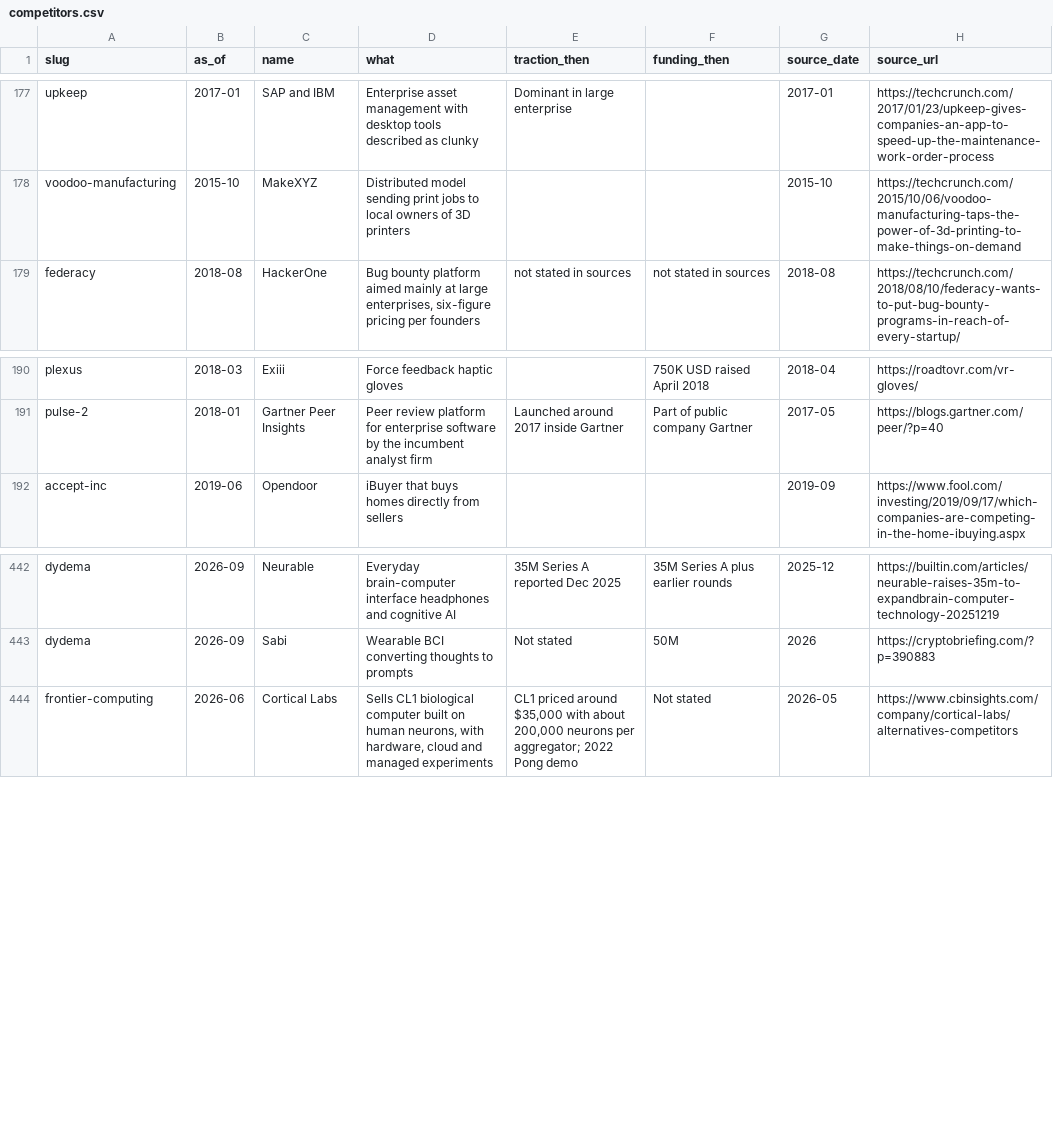
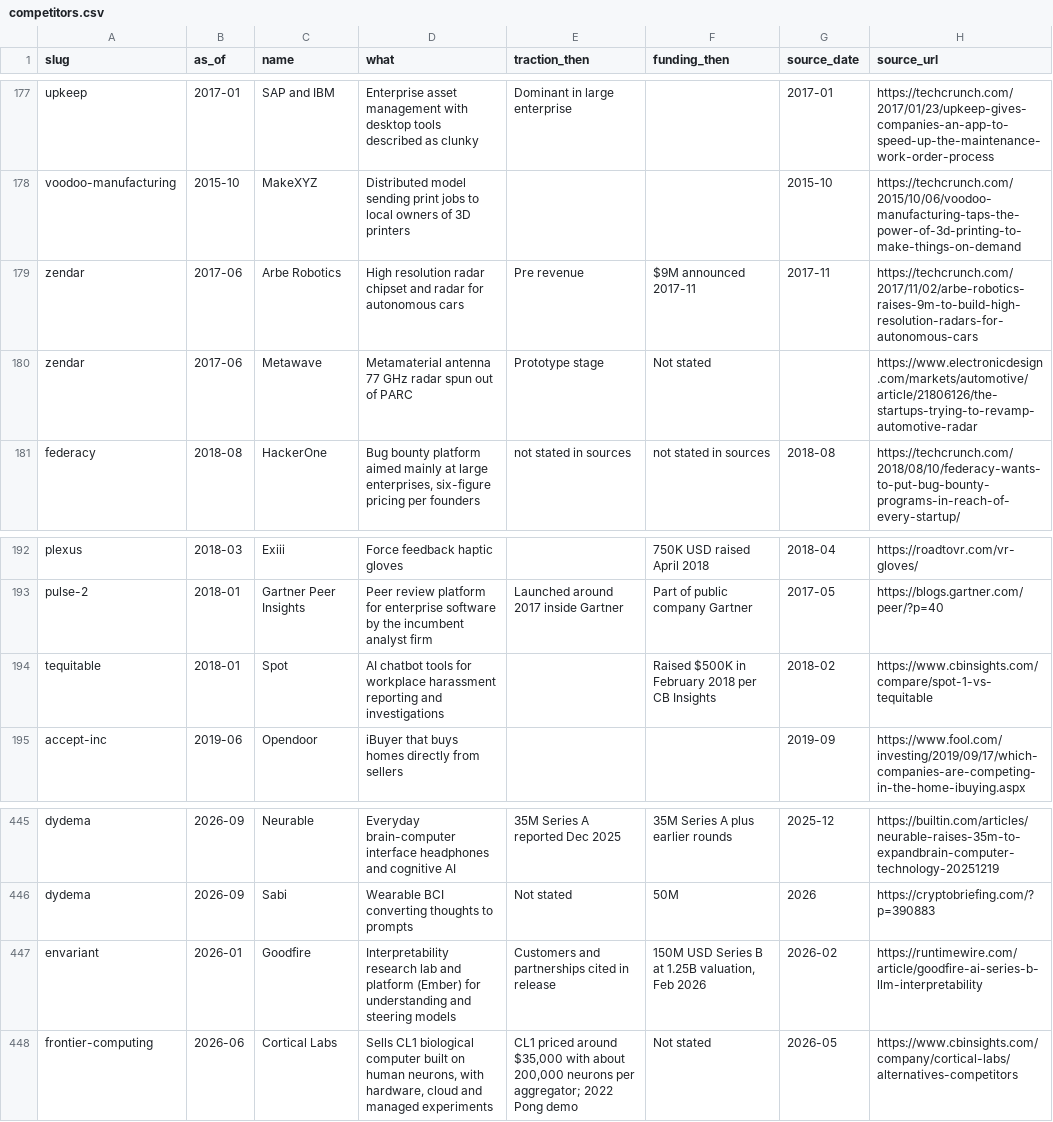
Before and after one commit to edison16a/yc-startup-life, a CSV file: data/competitors.csv, drawn as a sheet; only a part is shown, gaps mark what is left out.

```diff
--- a/data/competitors.csv
+++ b/data/competitors.csv
@@ -178,2 +178,4 @@ upkeep,2017-01,SAP and IBM,Enterprise asset management with desktop tools descri
 voodoo-manufacturing,2015-10,MakeXYZ,Distributed model sending print jobs to local owners of 3D printers,,,2015-10,https://techcrunch.com/2015/10/06/voodoo-manufacturing-taps-the-power-of-3d-printing-to-make-things-on-demand
+zendar,2017-06,Arbe Robotics,High resolution radar chipset and radar for autonomous cars,Pre revenue,$9M announced 2017-11,2017-11,https://techcrunch.com/2017/11/02/arbe-robotics-raises-9m-to-build-high-resolution-radars-for-autonomous-cars
+zendar,2017-06,Metawave,Metamaterial antenna 77 GHz radar spun out of PARC,Prototype stage,Not stated,,https://www.electronicdesign.com/markets/automotive/article/21806126/the-startups-trying-to-revamp-automotive-radar
 federacy,2018-08,HackerOne,"Bug bounty platform aimed mainly at large enterprises, six-figure pricing per founders",not stated in sources,not stated in sources,2018-08,https://techcrunch.com/2018/08/10/federacy-wants-to-put-bug-bounty-programs-in-reach-of-every-startup/
@@ -191,2 +193,3 @@ plexus,2018-03,Exiii,Force feedback haptic gloves,,750K USD raised April 2018,20
 pulse-2,2018-01,Gartner Peer Insights,Peer review platform for enterprise software by the incumbent analyst firm,Launched around 2017 inside Gartner,Part of public company Gartner,2017-05,https://blogs.gartner.com/peer/?p=40
+tequitable,2018-01,Spot,AI chatbot tools for workplace harassment reporting and investigations,,Raised $500K in February 2018 per CB Insights,2018-02,https://www.cbinsights.com/compare/spot-1-vs-tequitable
 accept-inc,2019-06,Opendoor,iBuyer that buys homes directly from sellers,,,2019-09,https://www.fool.com/investing/2019/09/17/which-companies-are-competing-in-the-home-ibuying.aspx
@@ -443,2 +446,3 @@ dydema,2026-09,Neurable,Everyday brain-computer interface headphones and cogniti
 dydema,2026-09,Sabi,Wearable BCI converting thoughts to prompts,Not stated,50M,2026,https://cryptobriefing.com/?p=390883
+envariant,2026-01,Goodfire,Interpretability research lab and platform (Ember) for understanding and steering models,Customers and partnerships cited in release,"150M USD Series B at 1.25B valuation, Feb 2026",2026-02,https://runtimewire.com/article/goodfire-ai-series-b-llm-interpretability
 frontier-computing,2026-06,Cortical Labs,"Sells CL1 biological computer built on human neurons, with hardware, cloud and managed experiments","CL1 priced around $35,000 with about 200,000 neurons per aggregator; 2022 Pong demo",Not stated,2026-05,https://www.cbinsights.com/company/cortical-labs/alternatives-competitors
```
Also changed, not shown: data/founders.csv, data/rounds.csv, 6 other files.
